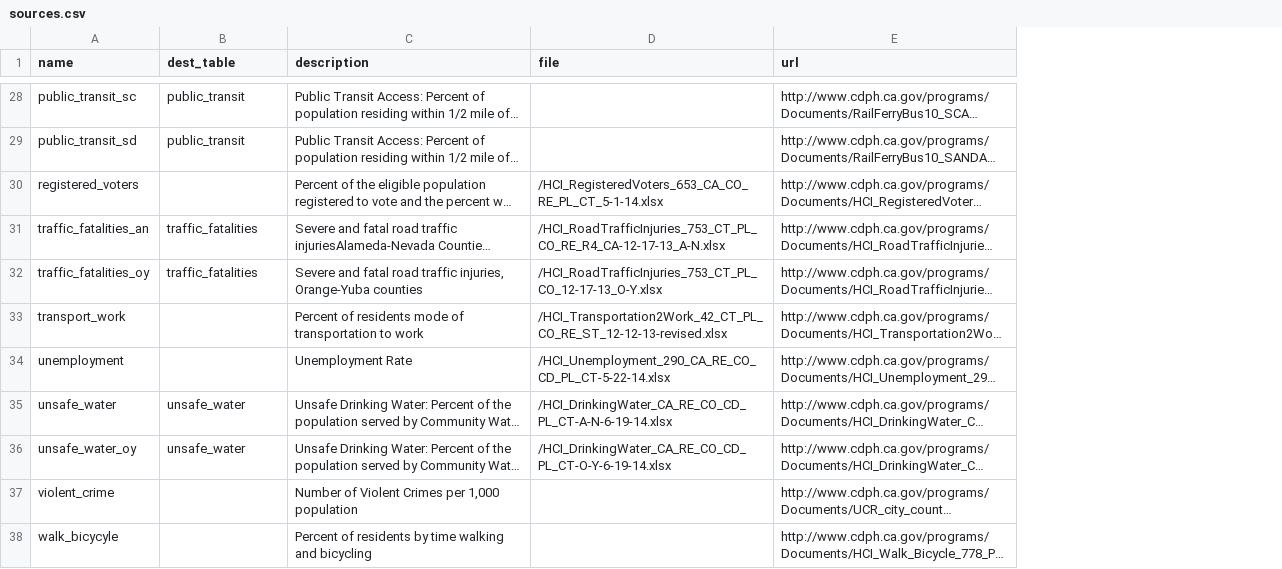
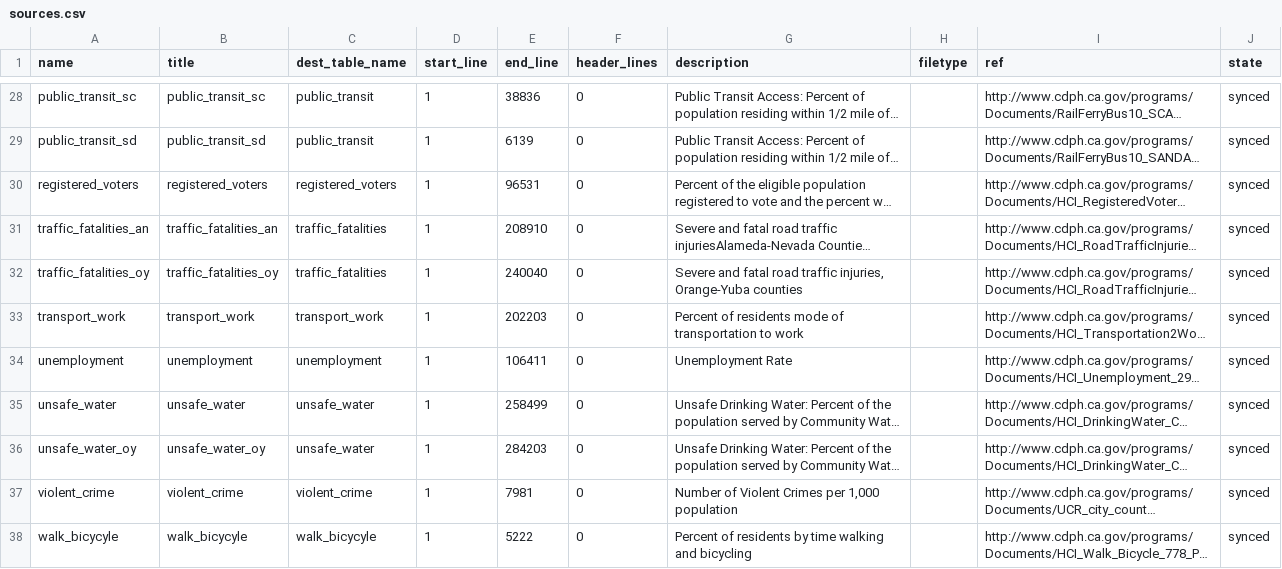
Before and after one commit to CivicKnowledge/ambry10-bundles, a CSV file: cdph.ca.gov/hci/sources.csv, drawn as a sheet; only a part is shown, gaps mark what is left out; long unchanged cells end in …; removed rows and columns are numbered as before the commit, all else as after; the diff covers the shown part only; the diff names each change by its address in the sheet, - before the commit and + after, or states it on an @@ line.

```diff
--- a/cdph.ca.gov/hci/sources.csv
+++ b/cdph.ca.gov/hci/sources.csv
+column B (title), rows 28-38: public_transit_sc | public_transit_sd | registered_voters | traffic_fatalities_an | traffic_fatalities_oy | transport_work | unemployment | unsafe_water | unsafe_water_oy | violent_crime | walk_bicycyle
+column D (start_line), rows 28-38: all 1
+column E (end_line), rows 28-38: 38836 | 6139 | 96531 | 208910 | 240040 | 202203 | 106411 | 258499 | 284203 | 7981 | 5222
+column F (header_lines), rows 28-38: all 0
-column D (file), rows 30-36: /HCI_RegisteredVoters_653_CA_CO_RE_PL_CT_5-1-14.xlsx | /HCI_RoadTrafficInjuries_753_CT_PL_CO_RE_R4_CA-12-17-13_A-N.xlsx | /HCI_RoadTrafficInjuries_753_CT_PL_CO_12-17-13_O-Y.xlsx | /HCI_Transportation2Work_42_CT_PL_CO_RE_ST_12-12-13-revised.xlsx | /HCI_Unemployment_290_CA_RE_CO_CD_PL_CT-5-22-14.xlsx | /HCI_DrinkingWater_CA_RE_CO_CD_PL_CT-A-N-6-19-14.xlsx | /HCI_DrinkingWater_CA_RE_CO_CD_PL_CT-O-Y-6-19-14.xlsx
+column H (filetype), empty
+column J (state), rows 28-38: all synced
-C1: dest_table
+C1: dest_table_name
-I1: url
+I1: ref
-C30 (dest_table_name): (empty)
+C30 (dest_table_name): registered_voters
-C33 (dest_table_name): (empty)
+C33 (dest_table_name): transport_work
-C34 (dest_table_name): (empty)
+C34 (dest_table_name): unemployment
-C37 (dest_table_name): (empty)
+C37 (dest_table_name): violent_crime
-C38 (dest_table_name): (empty)
+C38 (dest_table_name): walk_bicycyle
```
Also changed, not shown: 16 edited cells elsewhere in this file, cdph.ca.gov/hci/schema.csv, 37 other files.
